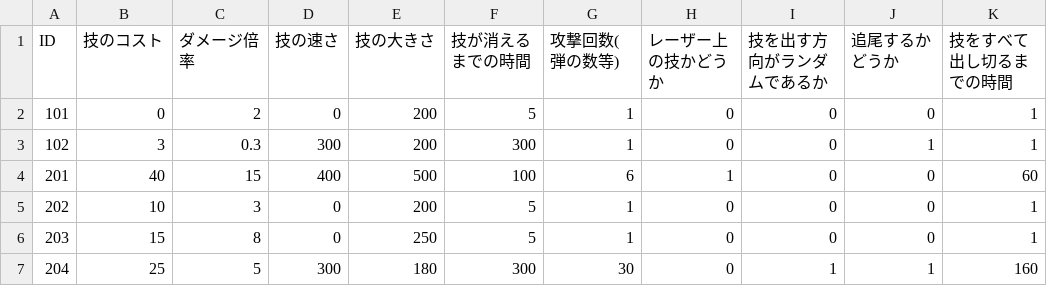
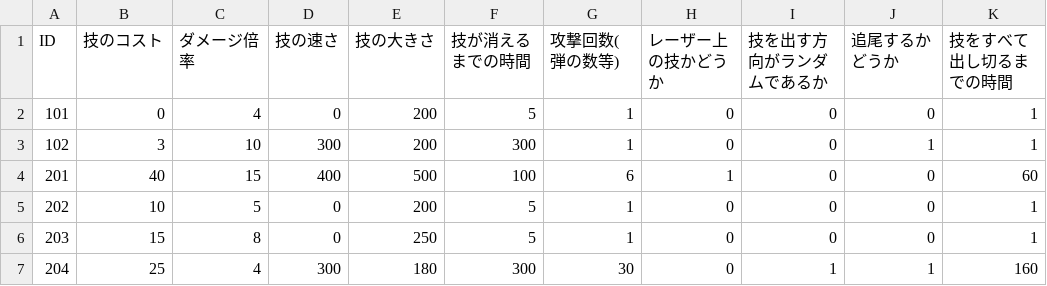
Before and after one commit to ma-si-419/KOUMOTTO, a CSV file: data/attackData.csv, drawn as a sheet; only a part is shown; the diff names each change by its address in the sheet, - before the commit and + after, or states it on an @@ line.

```diff
--- a/data/attackData.csv
+++ b/data/attackData.csv
-C2 (ダメージ倍率): 2
+C2 (ダメージ倍率): 4
-C3 (ダメージ倍率): 0.3
+C3 (ダメージ倍率): 10
-C5 (ダメージ倍率): 3
+C5 (ダメージ倍率): 5
-C7 (ダメージ倍率): 5
+C7 (ダメージ倍率): 4
```
Also changed, not shown: 15 other files.
